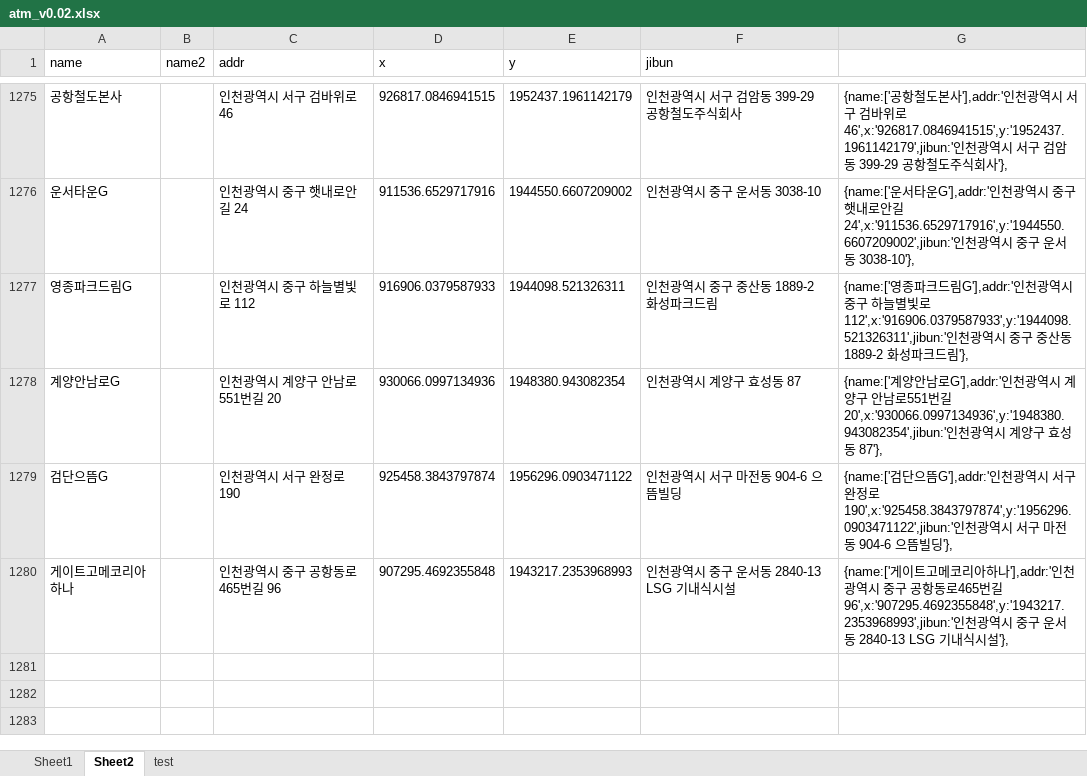
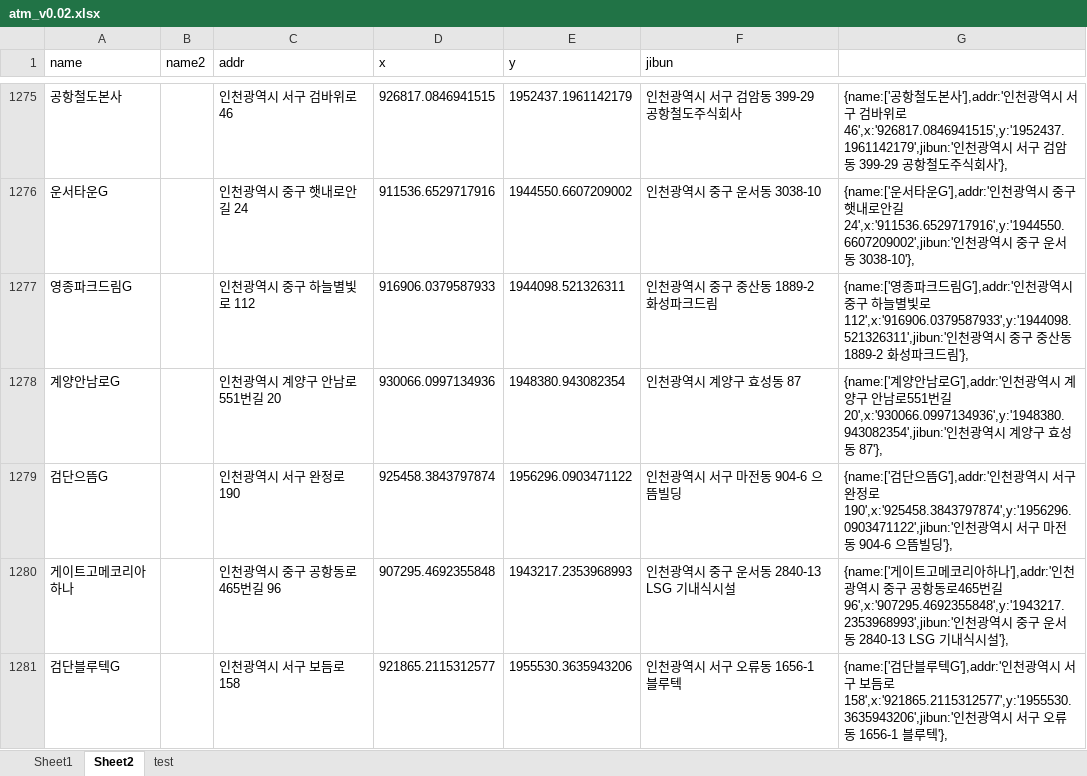
Before and after one commit to hyeokpark/atm, an Excel workbook: atm_v0.02.xlsx, sheet Sheet2, drawn as a sheet; only a part is shown, gaps mark what is left out; values as stored, in another font and other column widths than the file's, no borders; the diff names each change by its address in the sheet, - before the commit and + after, or states it on an @@ line.

```diff
--- a/atm_v0.02.xlsx (sheet Sheet2)
+++ b/atm_v0.02.xlsx (sheet Sheet2)
+row 1281: 검단블루텍G |  | 인천광역시 서구 보듬로 158 | 921865.2115312577 | 1955530.3635943206 | 인천광역시 서구 오류동 1656-1 블루텍 | {name:['검단블루텍G'],addr:'인천광역시 서구 보듬로 158',x:'921865.2115312577',y:'1955530.3635943206',jibun:'인천광역시 서구 오류동 1656-1 블루텍'},
```
Also changed, not shown: 1 other file.
